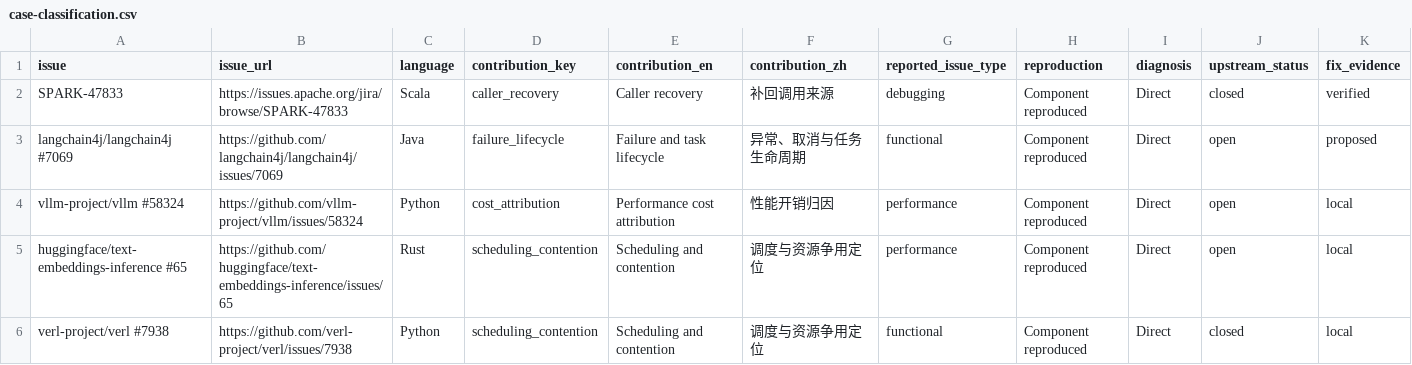
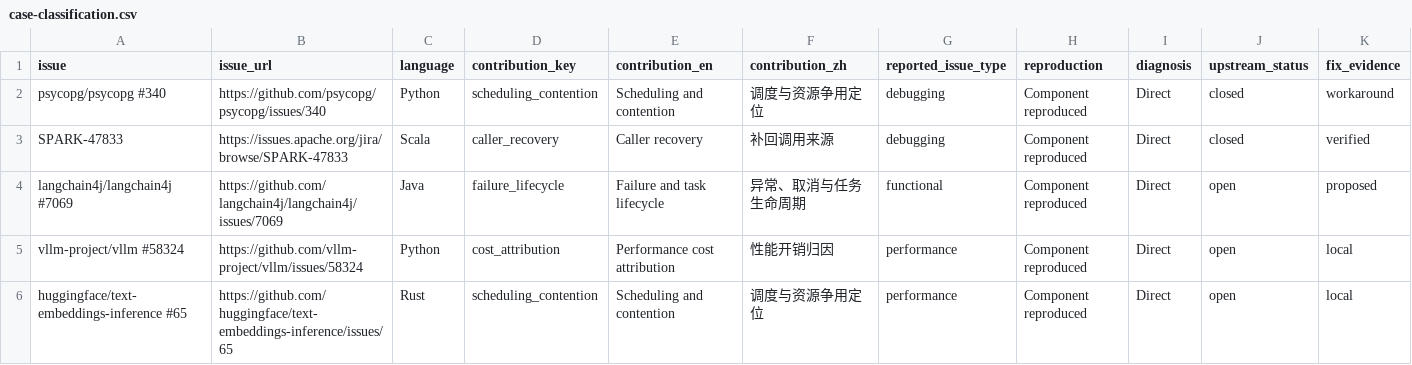
Before and after one commit to fzh0u/coroperf, a CSV file: data/case-classification.csv, drawn as a sheet; only a part is shown; the shorter side is filled out with more unchanged rows; rows hold the shown columns only; the diff names each change by its address in the sheet, - before the commit and + after, or states it on an @@ line.

Commit message:
Add verified Psycopg notification lock history case

```diff
--- a/data/case-classification.csv
+++ b/data/case-classification.csv
+row 2: psycopg/psycopg #340 | https://github.com/psycopg/psycopg/issues/340 | Python | scheduling_contention | Scheduling and contention | 调度与资源争用定位 | debugging | Component reproduced | Direct | closed | workaround
```
Also changed, not shown: 14 other files.
